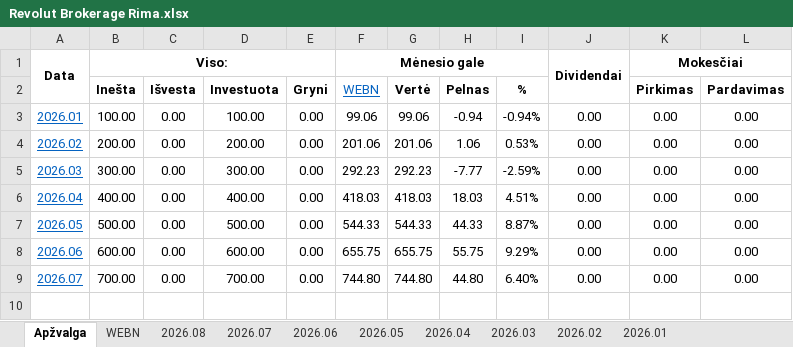
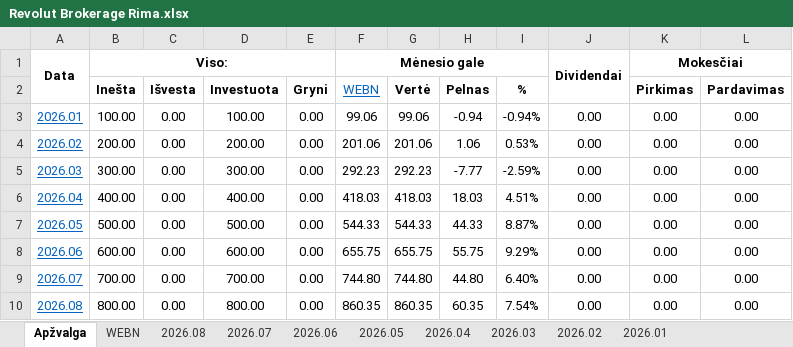
Before and after one commit to EvaldasCeilytkas/portfolio-dashboard, an Excel workbook: excel/Revolut Brokerage Rima.xlsx, sheet Apžvalga, drawn as a sheet; values as stored, in another font and other column widths than the file's, no borders; the diff names each change by its address in the sheet, - before the commit and + after, or states it on an @@ line.

```diff
--- a/excel/Revolut Brokerage Rima.xlsx (sheet Apžvalga)
+++ b/excel/Revolut Brokerage Rima.xlsx (sheet Apžvalga)
+row 10: 2026.08 | 800.00 | 0.00 | 800.00 | 0.00 | 860.35 | 860.35 | 60.35 | 7.54% | 0.00 | 0.00 | 0.00
```
Also changed, not shown: 48 other files.
